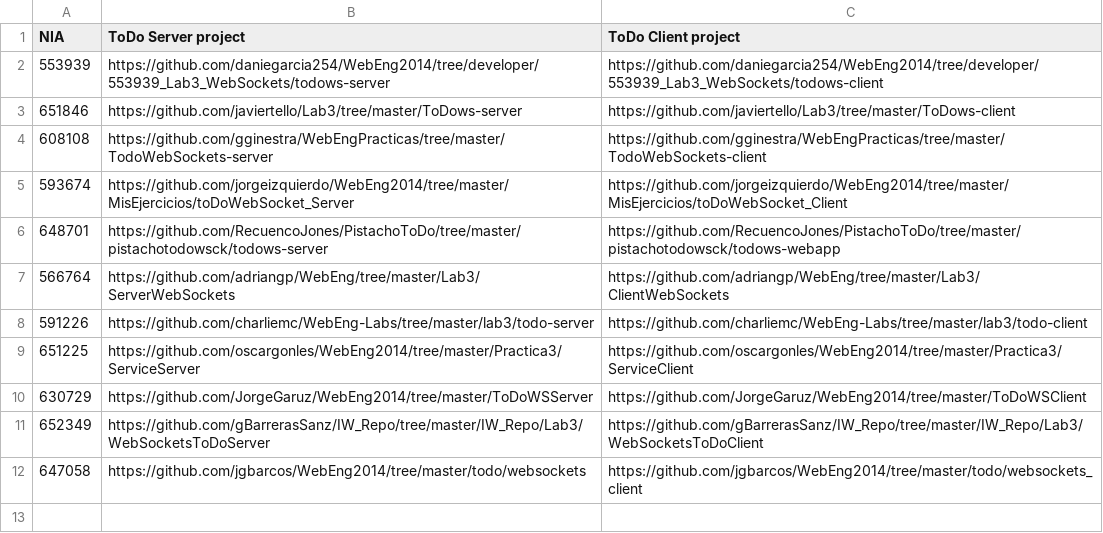
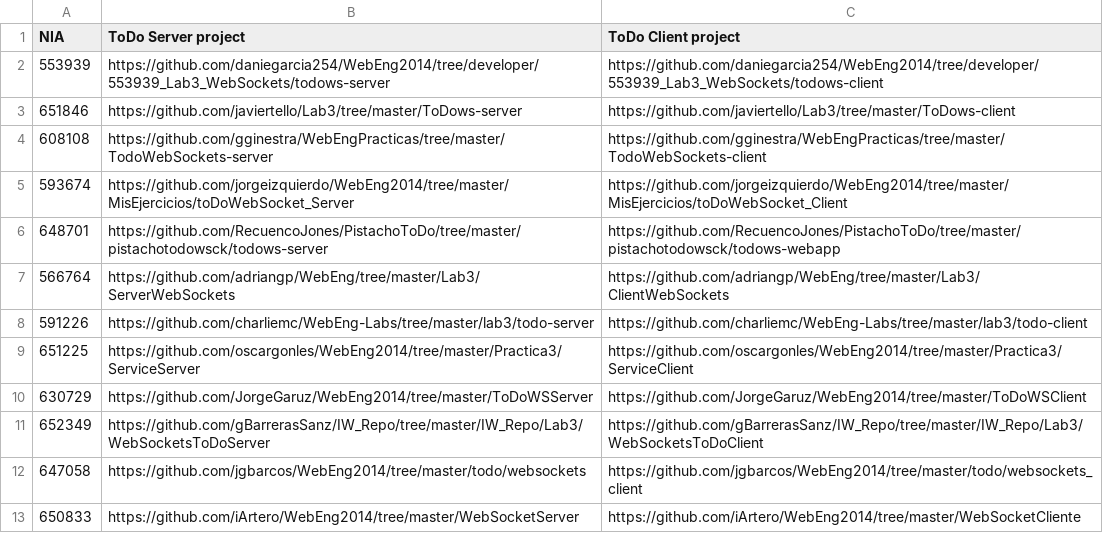
Before and after one commit to iArtero/WebEng2014, a CSV file: labs/events.csv, drawn as a sheet.

Commit message:
Update events.csv

```diff
--- a/labs/events.csv
+++ b/labs/events.csv
@@ -12 +12,2 @@ NIA, ToDo Server project, ToDo Client project
 647058, https://github.com/jgbarcos/WebEng2014/tree/master/todo/websockets, https://github.com/jgbarcos/WebEng2014/tree/master/todo/websockets_client
+650833, https://github.com/iArtero/WebEng2014/tree/master/WebSocketServer, https://github.com/iArtero/WebEng2014/tree/master/WebSocketCliente
```
